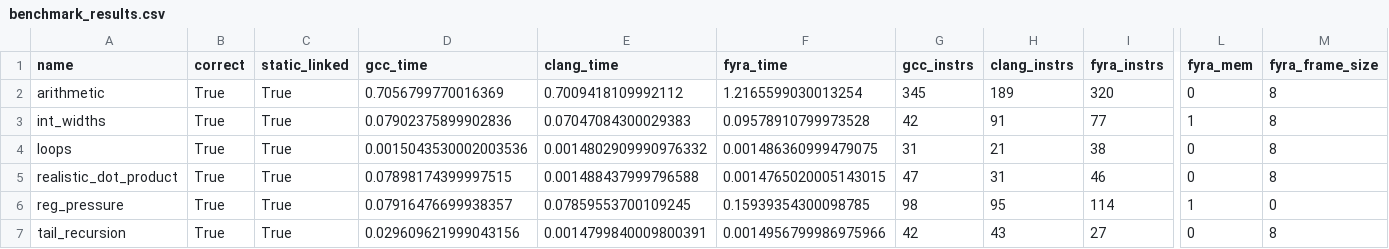
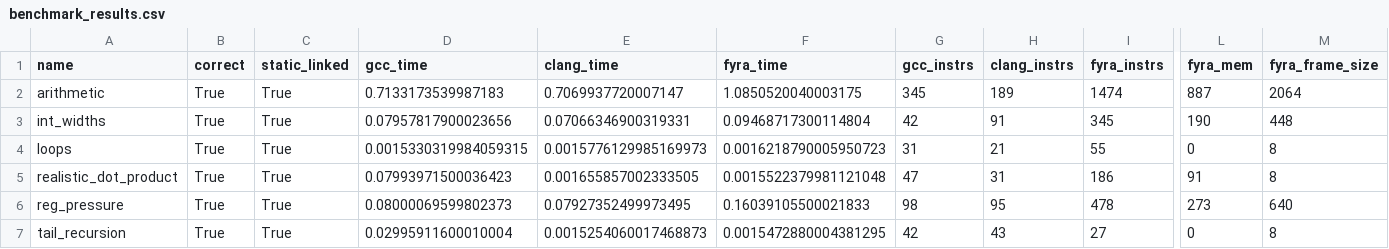
Before and after one commit to netesy/fyra, a CSV file: benchmarks/benchmark_results.csv, drawn as a sheet; only a part is shown, gaps mark what is left out; the diff names each change by its address in the sheet, - before the commit and + after, or states it on an @@ line.

```diff
--- a/benchmarks/benchmark_results.csv
+++ b/benchmarks/benchmark_results.csv
-D2 (gcc_time): 0.7056799770016369
+D2 (gcc_time): 0.7133173539987183
-E2 (clang_time): 0.7009418109992112
+E2 (clang_time): 0.7069937720007147
-F2 (fyra_time): 1.2165599030013254
+F2 (fyra_time): 1.0850520040003175
-I2 (fyra_instrs): 320
+I2 (fyra_instrs): 1474
-L2 (fyra_mem): 0
+L2 (fyra_mem): 887
-M2 (fyra_frame_size): 8
+M2 (fyra_frame_size): 2064
-D3 (gcc_time): 0.07902375899902836
+D3 (gcc_time): 0.07957817900023656
-E3 (clang_time): 0.07047084300029383
+E3 (clang_time): 0.07066346900319331
-F3 (fyra_time): 0.09578910799973528
+F3 (fyra_time): 0.09468717300114804
-I3 (fyra_instrs): 77
+I3 (fyra_instrs): 345
-L3 (fyra_mem): 1
+L3 (fyra_mem): 190
-M3 (fyra_frame_size): 8
+M3 (fyra_frame_size): 448
-D4 (gcc_time): 0.0015043530002003536
+D4 (gcc_time): 0.0015330319984059315
-E4 (clang_time): 0.0014802909990976332
+E4 (clang_time): 0.0015776129985169973
-F4 (fyra_time): 0.001486360999479075
+F4 (fyra_time): 0.0016218790005950723
-I4 (fyra_instrs): 38
+I4 (fyra_instrs): 55
-D5 (gcc_time): 0.07898174399997515
+D5 (gcc_time): 0.07993971500036423
-E5 (clang_time): 0.001488437999796588
+E5 (clang_time): 0.001655857002333505
-F5 (fyra_time): 0.0014765020005143015
+F5 (fyra_time): 0.0015522379981121048
-I5 (fyra_instrs): 46
+I5 (fyra_instrs): 186
-L5 (fyra_mem): 0
+L5 (fyra_mem): 91
-D6 (gcc_time): 0.07916476699938357
+D6 (gcc_time): 0.08000069599802373
-E6 (clang_time): 0.07859553700109245
+E6 (clang_time): 0.07927352499973495
-F6 (fyra_time): 0.15939354300098785
+F6 (fyra_time): 0.16039105500021833
-I6 (fyra_instrs): 114
+I6 (fyra_instrs): 478
-L6 (fyra_mem): 1
+L6 (fyra_mem): 273
-M6 (fyra_frame_size): 0
+M6 (fyra_frame_size): 640
-D7 (gcc_time): 0.029609621999043156
+D7 (gcc_time): 0.02995911600010004
-E7 (clang_time): 0.0014799840009800391
+E7 (clang_time): 0.0015254060017468873
-F7 (fyra_time): 0.0014956799986975966
+F7 (fyra_time): 0.0015472880004381295
```
Also changed, not shown: 18 other files.
